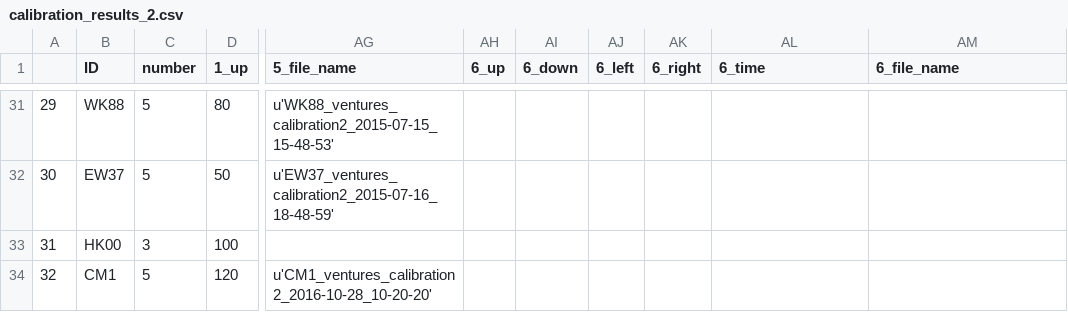
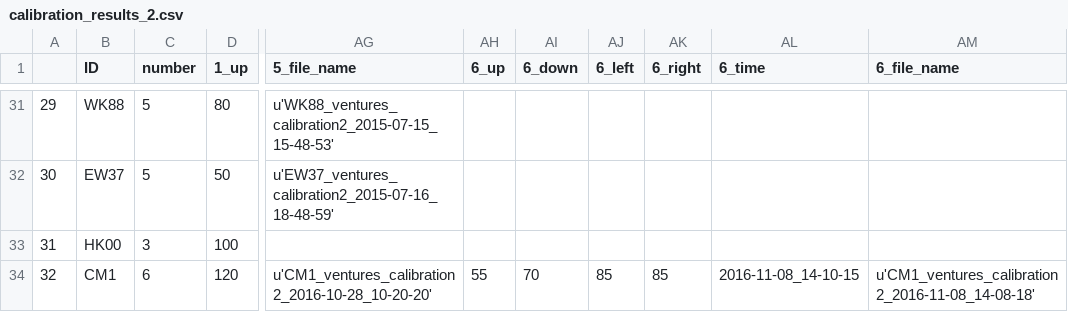
Before and after one commit to BrainTech/openbci, a CSV file: exps/ventures/data/calibration_results_2.csv, drawn as a sheet; only a part is shown, gaps mark what is left out; the diff names each change by its address in the sheet, - before the commit and + after, or states it on an @@ line.

```diff
--- a/exps/ventures/data/calibration_results_2.csv
+++ b/exps/ventures/data/calibration_results_2.csv
-C34 (number): 5
+C34 (number): 6
-AH34 (6_up): (empty)
+AH34 (6_up): 55
-AI34 (6_down): (empty)
+AI34 (6_down): 70
-AJ34 (6_left): (empty)
+AJ34 (6_left): 85
-AK34 (6_right): (empty)
+AK34 (6_right): 85
-AL34 (6_time): (empty)
+AL34 (6_time): 2016-11-08_14-10-15
-AM34 (6_file_name): (empty)
+AM34 (6_file_name): u'CM1_ventures_calibration2_2016-11-08_14-08-18'
```
Also changed, not shown: exps/ventures/data/baseline_results.csv, exps/ventures/data/calibration_results.csv, 2 other files.
